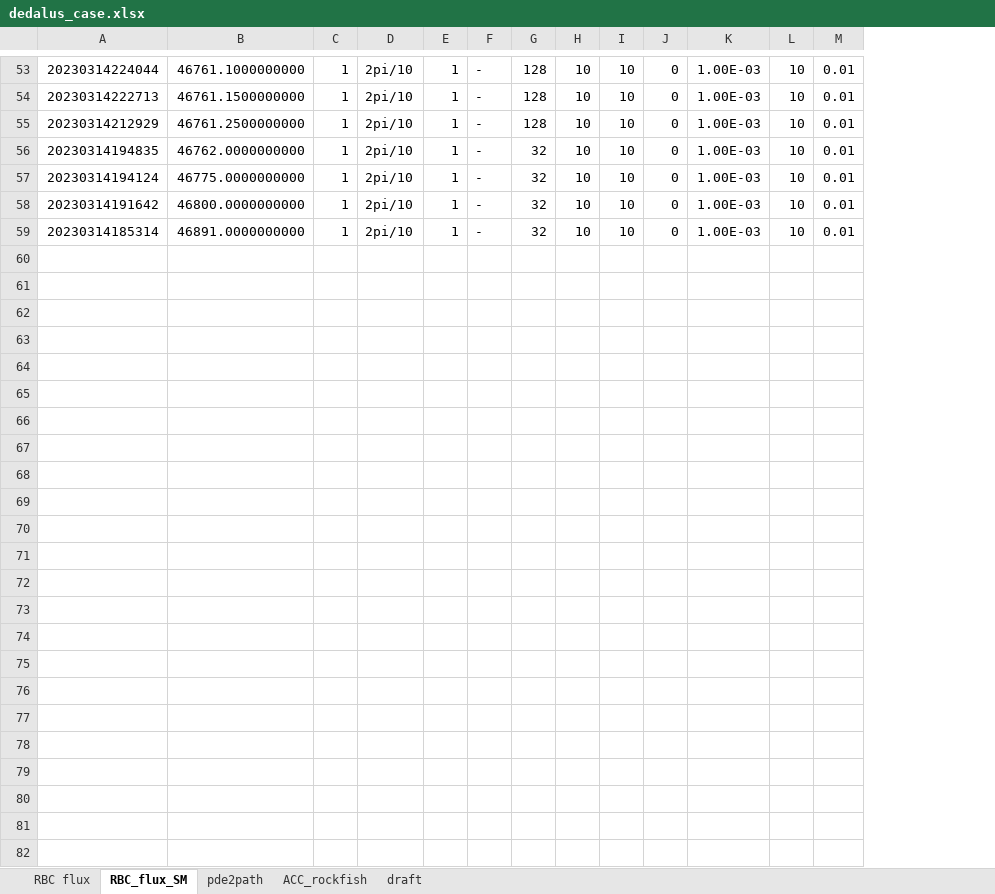
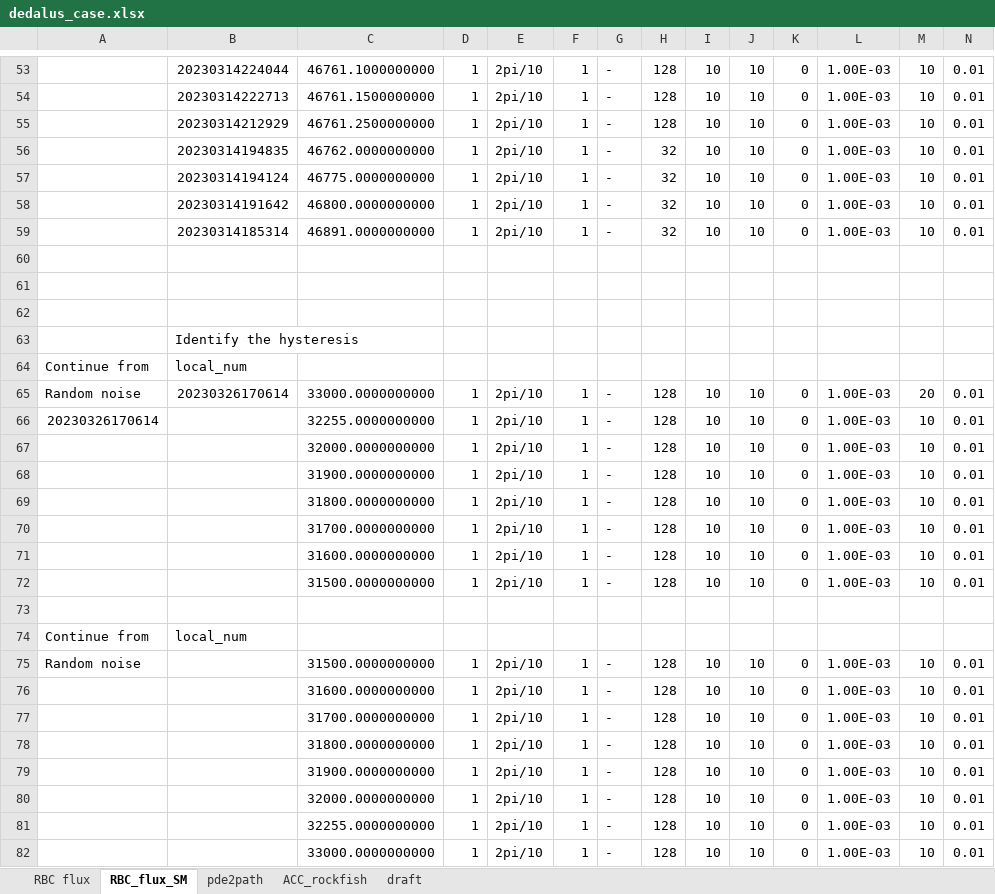
Before and after one commit to cliu124/dedalus_main, an Excel workbook: dedalus_case.xlsx, sheet RBC_flux_SM, drawn as a sheet; only a part is shown, gaps mark what is left out; values as stored, in another font and other column widths than the file's, no borders; rows hold the shown columns only; the diff names each change by its address in the sheet, - before the commit and + after, or states it on an @@ line.

```diff
--- a/dedalus_case.xlsx (sheet RBC_flux_SM)
+++ b/dedalus_case.xlsx (sheet RBC_flux_SM)
+column A, empty
+row 60: (empty)
+row 61: (empty)
+row 62: (empty)
+row 63:  | Identify the hysteresis
+row 64: Continue from | local_num
+row 65: Random noise | 20230326170614 | 33000.0000000000 | 1 | 2pi/10 | 1 | - | 128 | 10 | 10 | 0 | 1.00E-03 | 20 | 0.01
+row 66: 20230326170614 |  | 32255.0000000000 | 1 | 2pi/10 | 1 | - | 128 | 10 | 10 | 0 | 1.00E-03 | 10 | 0.01
+row 67:  |  | 32000.0000000000 | 1 | 2pi/10 | 1 | - | 128 | 10 | 10 | 0 | 1.00E-03 | 10 | 0.01
+row 68:  |  | 31900.0000000000 | 1 | 2pi/10 | 1 | - | 128 | 10 | 10 | 0 | 1.00E-03 | 10 | 0.01
+row 69:  |  | 31800.0000000000 | 1 | 2pi/10 | 1 | - | 128 | 10 | 10 | 0 | 1.00E-03 | 10 | 0.01
+row 70:  |  | 31700.0000000000 | 1 | 2pi/10 | 1 | - | 128 | 10 | 10 | 0 | 1.00E-03 | 10 | 0.01
+row 71:  |  | 31600.0000000000 | 1 | 2pi/10 | 1 | - | 128 | 10 | 10 | 0 | 1.00E-03 | 10 | 0.01
+row 72:  |  | 31500.0000000000 | 1 | 2pi/10 | 1 | - | 128 | 10 | 10 | 0 | 1.00E-03 | 10 | 0.01
+row 73: (empty)
+row 74: Continue from | local_num
+row 75: Random noise |  | 31500.0000000000 | 1 | 2pi/10 | 1 | - | 128 | 10 | 10 | 0 | 1.00E-03 | 10 | 0.01
+row 76:  |  | 31600.0000000000 | 1 | 2pi/10 | 1 | - | 128 | 10 | 10 | 0 | 1.00E-03 | 10 | 0.01
+row 77:  |  | 31700.0000000000 | 1 | 2pi/10 | 1 | - | 128 | 10 | 10 | 0 | 1.00E-03 | 10 | 0.01
+row 78:  |  | 31800.0000000000 | 1 | 2pi/10 | 1 | - | 128 | 10 | 10 | 0 | 1.00E-03 | 10 | 0.01
+row 79:  |  | 31900.0000000000 | 1 | 2pi/10 | 1 | - | 128 | 10 | 10 | 0 | 1.00E-03 | 10 | 0.01
+row 80:  |  | 32000.0000000000 | 1 | 2pi/10 | 1 | - | 128 | 10 | 10 | 0 | 1.00E-03 | 10 | 0.01
+row 81:  |  | 32255.0000000000 | 1 | 2pi/10 | 1 | - | 128 | 10 | 10 | 0 | 1.00E-03 | 10 | 0.01
+row 82:  |  | 33000.0000000000 | 1 | 2pi/10 | 1 | - | 128 | 10 | 10 | 0 | 1.00E-03 | 10 | 0.01
```
Also changed, not shown: 1 other file.
